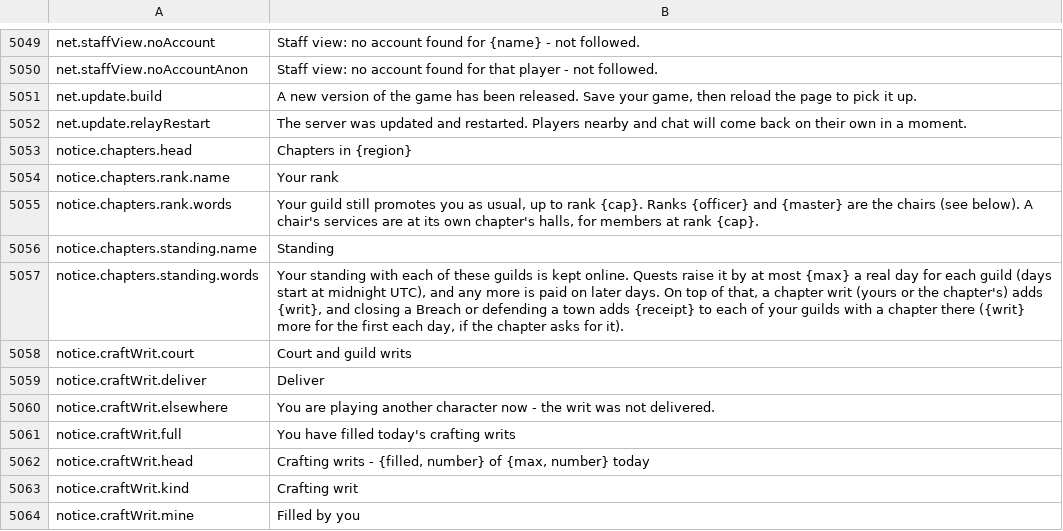
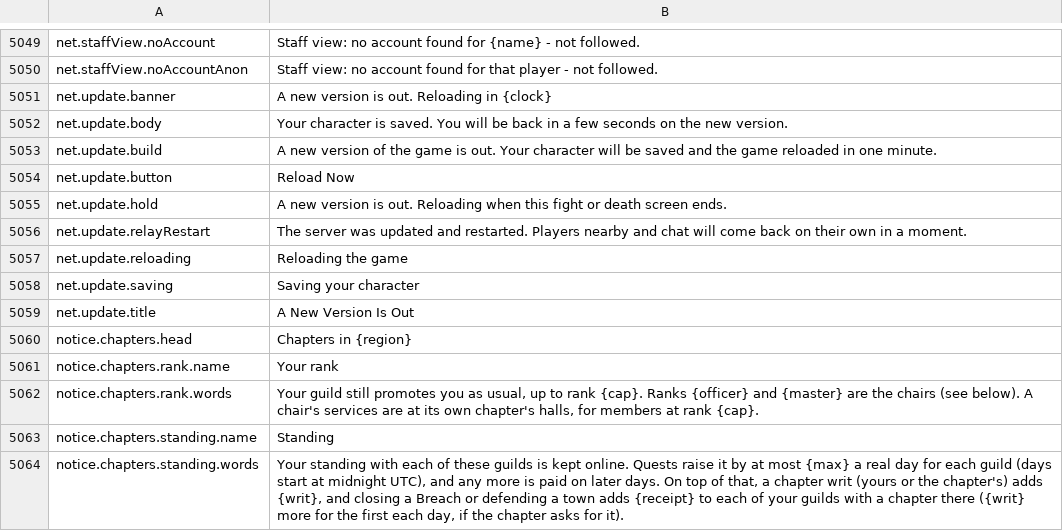
Before and after one commit to Lattymoy/daggerfall-js-source, a CSV file: locales/en/Port_Strings.csv, drawn as a sheet; only a part is shown, gaps mark what is left out; the shorter side is filled out with more unchanged rows.

```diff
--- a/locales/en/Port_Strings.csv
+++ b/locales/en/Port_Strings.csv
@@ -5050,4 +5050,11 @@ net.staffView.noAccount,"Staff view: no account found for {name} - not followed.
 net.staffView.noAccountAnon,"Staff view: no account found for that player - not followed."
-net.update.build,"A new version of the game has been released. Save your game, then reload the page to pick it up."
+net.update.banner,"A new version is out. Reloading in {clock}"
+net.update.body,"Your character is saved. You will be back in a few seconds on the new version."
+net.update.build,"A new version of the game is out. Your character will be saved and the game reloaded in one minute."
+net.update.button,"Reload Now"
+net.update.hold,"A new version is out. Reloading when this fight or death screen ends."
 net.update.relayRestart,"The server was updated and restarted. Players nearby and chat will come back on their own in a moment."
+net.update.reloading,"Reloading the game"
+net.update.saving,"Saving your character"
+net.update.title,"A New Version Is Out"
 notice.chapters.head,"Chapters in {region}"
```
Also changed, not shown: 7 other files.
